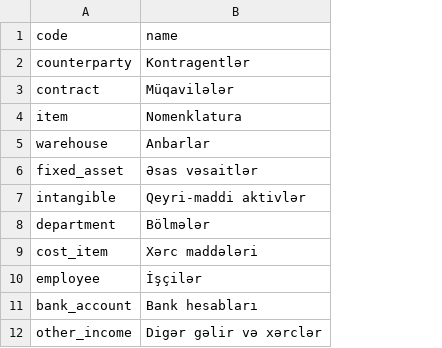
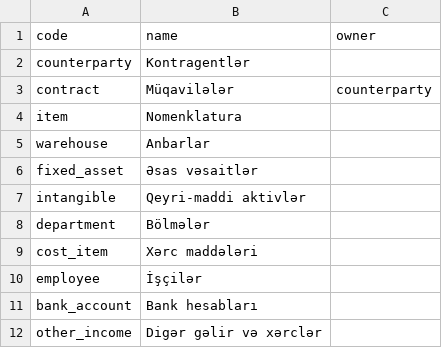
Before and after one commit to zaurww/modern-gl, a CSV file: src/modern_gl/infrastructure/templates/chart_1c77_subconto_az.csv, drawn as a sheet; the diff names each change by its address in the sheet, - before the commit and + after, or states it on an @@ line.

```diff
--- a/src/modern_gl/infrastructure/templates/chart_1c77_subconto_az.csv
+++ b/src/modern_gl/infrastructure/templates/chart_1c77_subconto_az.csv
+column C (owner), row 3: counterparty
```
Also changed, not shown: src/modern_gl/infrastructure/templates/chart_1c77_az.csv, src/modern_gl/infrastructure/templates/chart_1c77_ru.csv, 31 other files.
